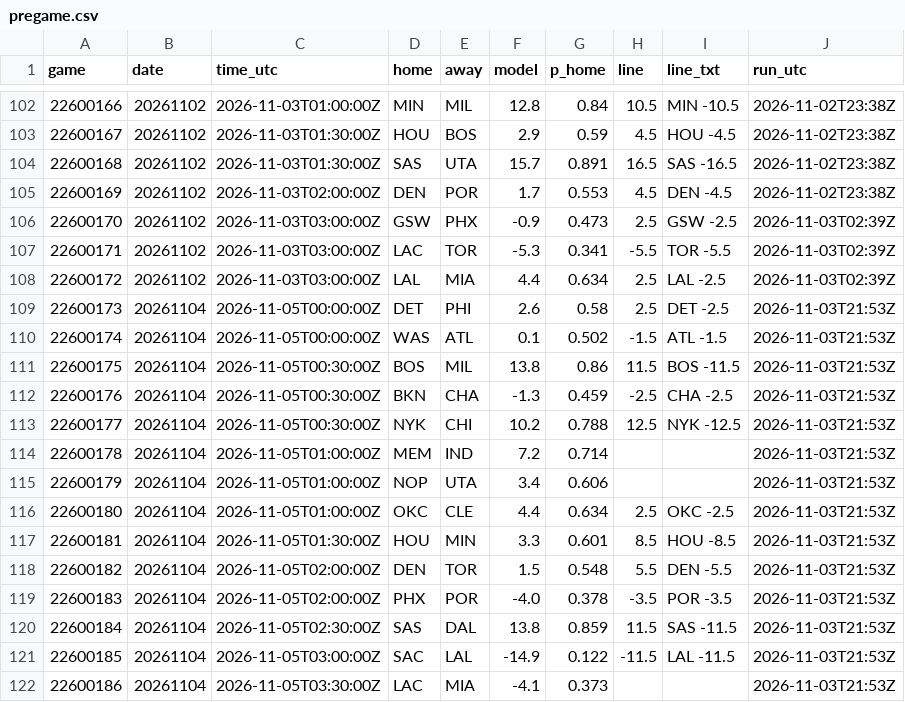
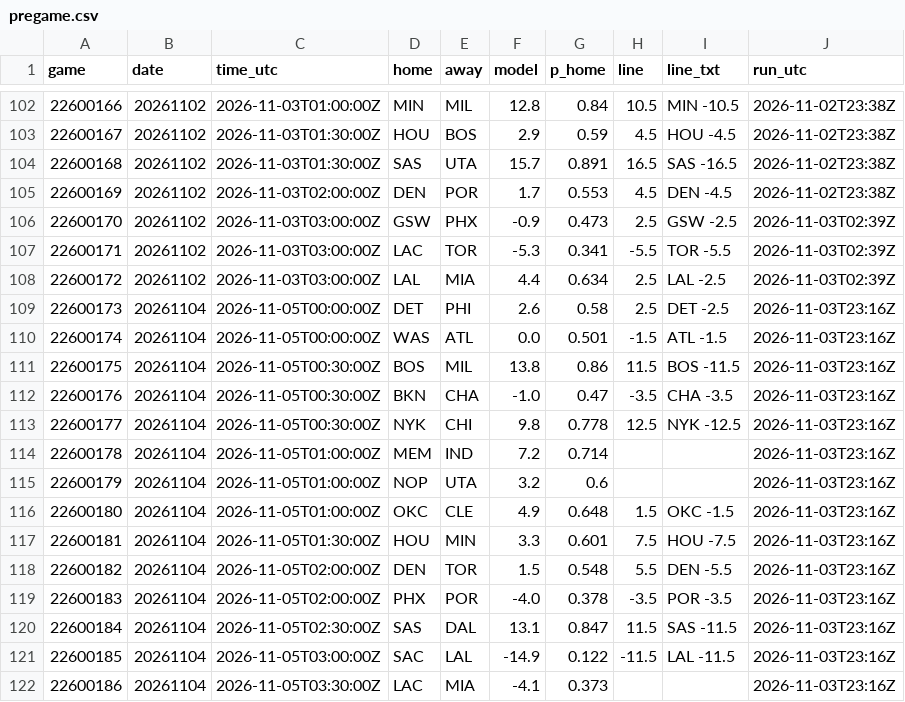
Before and after one commit to jvector26/JIMBO, a CSV file: live/2026/pregame.csv, drawn as a sheet; only a part is shown, gaps mark what is left out.

```diff
--- a/live/2026/pregame.csv
+++ b/live/2026/pregame.csv
@@ -108,15 +108,15 @@ game,date,time_utc,home,away,model,p_home,line,line_txt,run_utc
 22600172,20261102,2026-11-03T03:00:00Z,LAL,MIA,4.4,0.634,2.5,LAL -2.5,2026-11-03T02:39Z
-22600173,20261104,2026-11-05T00:00:00Z,DET,PHI,2.6,0.58,2.5,DET -2.5,2026-11-03T21:53Z
-22600174,20261104,2026-11-05T00:00:00Z,WAS,ATL,0.1,0.502,-1.5,ATL -1.5,2026-11-03T21:53Z
-22600175,20261104,2026-11-05T00:30:00Z,BOS,MIL,13.8,0.86,11.5,BOS -11.5,2026-11-03T21:53Z
-22600176,20261104,2026-11-05T00:30:00Z,BKN,CHA,-1.3,0.459,-2.5,CHA -2.5,2026-11-03T21:53Z
-22600177,20261104,2026-11-05T00:30:00Z,NYK,CHI,10.2,0.788,12.5,NYK -12.5,2026-11-03T21:53Z
-22600178,20261104,2026-11-05T01:00:00Z,MEM,IND,7.2,0.714,,,2026-11-03T21:53Z
-22600179,20261104,2026-11-05T01:00:00Z,NOP,UTA,3.4,0.606,,,2026-11-03T21:53Z
-22600180,20261104,2026-11-05T01:00:00Z,OKC,CLE,4.4,0.634,2.5,OKC -2.5,2026-11-03T21:53Z
-22600181,20261104,2026-11-05T01:30:00Z,HOU,MIN,3.3,0.601,8.5,HOU -8.5,2026-11-03T21:53Z
-22600182,20261104,2026-11-05T02:00:00Z,DEN,TOR,1.5,0.548,5.5,DEN -5.5,2026-11-03T21:53Z
-22600183,20261104,2026-11-05T02:00:00Z,PHX,POR,-4.0,0.378,-3.5,POR -3.5,2026-11-03T21:53Z
-22600184,20261104,2026-11-05T02:30:00Z,SAS,DAL,13.8,0.859,11.5,SAS -11.5,2026-11-03T21:53Z
-22600185,20261104,2026-11-05T03:00:00Z,SAC,LAL,-14.9,0.122,-11.5,LAL -11.5,2026-11-03T21:53Z
-22600186,20261104,2026-11-05T03:30:00Z,LAC,MIA,-4.1,0.373,,,2026-11-03T21:53Z
+22600173,20261104,2026-11-05T00:00:00Z,DET,PHI,2.6,0.58,2.5,DET -2.5,2026-11-03T23:16Z
+22600174,20261104,2026-11-05T00:00:00Z,WAS,ATL,0.0,0.501,-1.5,ATL -1.5,2026-11-03T23:16Z
+22600175,20261104,2026-11-05T00:30:00Z,BOS,MIL,13.8,0.86,11.5,BOS -11.5,2026-11-03T23:16Z
+22600176,20261104,2026-11-05T00:30:00Z,BKN,CHA,-1.0,0.47,-3.5,CHA -3.5,2026-11-03T23:16Z
+22600177,20261104,2026-11-05T00:30:00Z,NYK,CHI,9.8,0.778,12.5,NYK -12.5,2026-11-03T23:16Z
+22600178,20261104,2026-11-05T01:00:00Z,MEM,IND,7.2,0.714,,,2026-11-03T23:16Z
+22600179,20261104,2026-11-05T01:00:00Z,NOP,UTA,3.2,0.6,,,2026-11-03T23:16Z
+22600180,20261104,2026-11-05T01:00:00Z,OKC,CLE,4.9,0.648,1.5,OKC -1.5,2026-11-03T23:16Z
+22600181,20261104,2026-11-05T01:30:00Z,HOU,MIN,3.3,0.601,7.5,HOU -7.5,2026-11-03T23:16Z
+22600182,20261104,2026-11-05T02:00:00Z,DEN,TOR,1.5,0.548,5.5,DEN -5.5,2026-11-03T23:16Z
+22600183,20261104,2026-11-05T02:00:00Z,PHX,POR,-4.0,0.378,-3.5,POR -3.5,2026-11-03T23:16Z
+22600184,20261104,2026-11-05T02:30:00Z,SAS,DAL,13.1,0.847,11.5,SAS -11.5,2026-11-03T23:16Z
+22600185,20261104,2026-11-05T03:00:00Z,SAC,LAL,-14.9,0.122,-11.5,LAL -11.5,2026-11-03T23:16Z
+22600186,20261104,2026-11-05T03:30:00Z,LAC,MIA,-4.1,0.373,,,2026-11-03T23:16Z
```
Also changed, not shown: live/2026/injuries.csv, live/2026/odds/20261104.csv, 3 other files.
